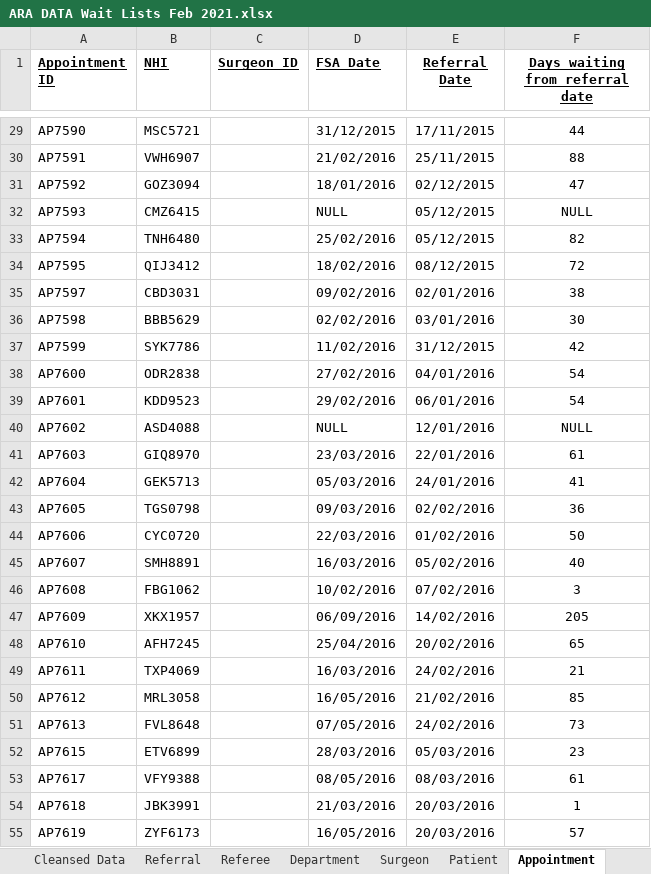
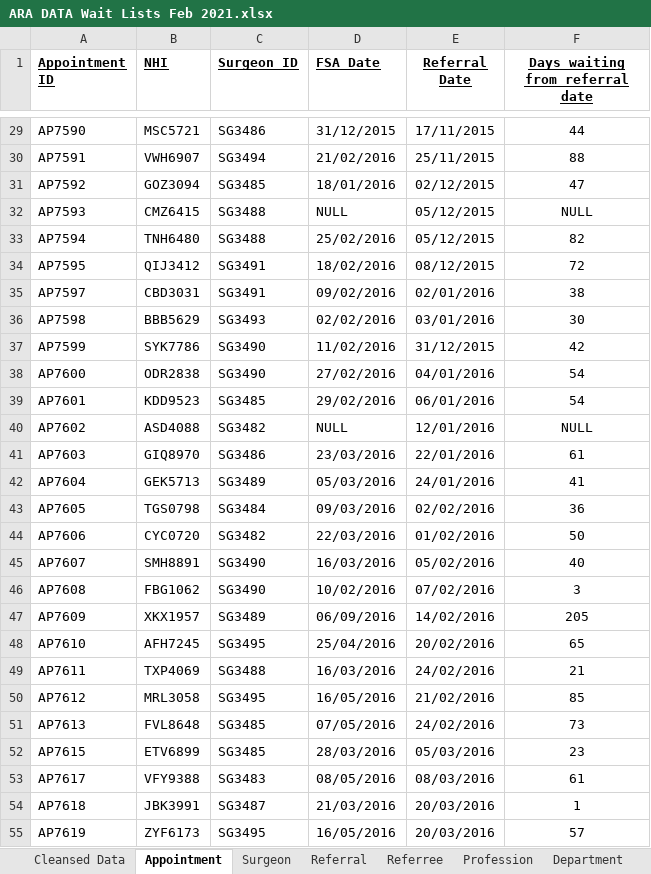
Before and after one commit to finleyvernon/DE103, an Excel workbook: assessment1/spreadsheets/ARA DATA Wait Lists Feb 2021.xlsx, sheet Appointment, drawn as a sheet; only a part is shown, gaps mark what is left out; values as stored, in another font and other column widths than the file's, no borders; conditional formats not drawn; the diff covers the shown part only; the diff names each change by its address in the sheet, - before the commit and + after, or states it on an @@ line.

```diff
--- a/assessment1/spreadsheets/ARA DATA Wait Lists Feb 2021.xlsx (sheet Appointment)
+++ b/assessment1/spreadsheets/ARA DATA Wait Lists Feb 2021.xlsx (sheet Appointment)
-sheet tab: Referee
+sheet tab: Referree
+sheet tab: Profession
@@ sheet tab order changed: Cleansed Data | Appointment | Surgeon | Referral | Referree | Profession | Department @@
-C29 (Surgeon ID): (empty)
+C29 (Surgeon ID): SG3486
-C30 (Surgeon ID): (empty)
+C30 (Surgeon ID): SG3494
-C31 (Surgeon ID): (empty)
+C31 (Surgeon ID): SG3485
-C32:C33 (Surgeon ID): (empty)
+C32:C33 (Surgeon ID): SG3488
-C34:C35 (Surgeon ID): (empty)
+C34:C35 (Surgeon ID): SG3491
-C36 (Surgeon ID): (empty)
+C36 (Surgeon ID): SG3493
-C37:C38 (Surgeon ID): (empty)
+C37:C38 (Surgeon ID): SG3490
-C39 (Surgeon ID): (empty)
+C39 (Surgeon ID): SG3485
-C40 (Surgeon ID): (empty)
+C40 (Surgeon ID): SG3482
-C41 (Surgeon ID): (empty)
+C41 (Surgeon ID): SG3486
-C42 (Surgeon ID): (empty)
+C42 (Surgeon ID): SG3489
-C43 (Surgeon ID): (empty)
+C43 (Surgeon ID): SG3484
-C44 (Surgeon ID): (empty)
+C44 (Surgeon ID): SG3482
-C45:C46 (Surgeon ID): (empty)
+C45:C46 (Surgeon ID): SG3490
-C47 (Surgeon ID): (empty)
+C47 (Surgeon ID): SG3489
-C48 (Surgeon ID): (empty)
+C48 (Surgeon ID): SG3495
-C49 (Surgeon ID): (empty)
+C49 (Surgeon ID): SG3488
-C50 (Surgeon ID): (empty)
+C50 (Surgeon ID): SG3495
-C51:C52 (Surgeon ID): (empty)
+C51:C52 (Surgeon ID): SG3485
-C53 (Surgeon ID): (empty)
+C53 (Surgeon ID): SG3483
-C54 (Surgeon ID): (empty)
+C54 (Surgeon ID): SG3487
-C55 (Surgeon ID): (empty)
+C55 (Surgeon ID): SG3495
```
Also changed, not shown: 66 edited cells elsewhere in this sheet, sheet Referral, sheet Referree, sheet Patient, 16 other files.
